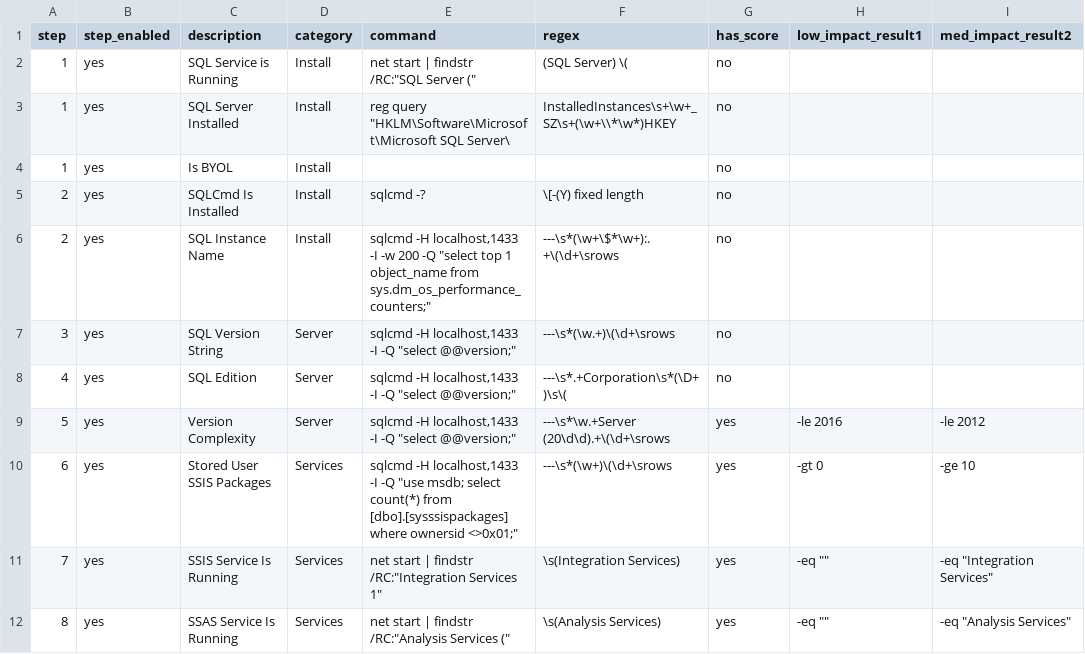
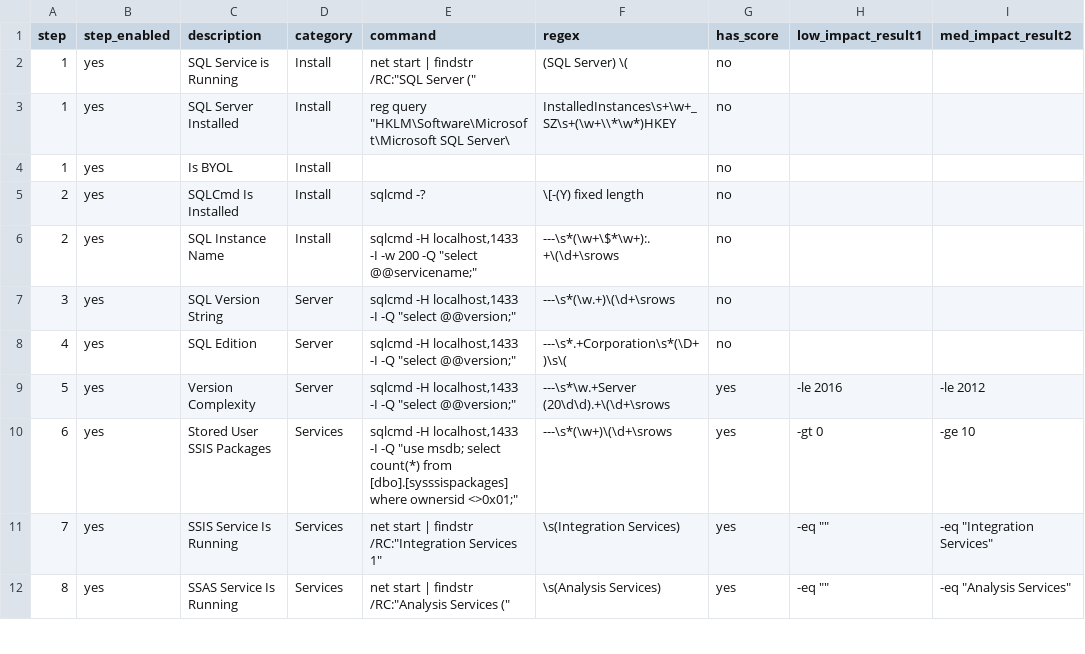
Before and after one commit to GoogleCloudPlatform/gce-cloud-sql-recommendation-tool, a CSV file: Rules.csv, drawn as a sheet; only a part is shown; the diff names each change by its address in the sheet, - before the commit and + after, or states it on an @@ line.

Commit message:
Fixed bug on how to figure out the SQL Server instance name

```diff
--- a/Rules.csv
+++ b/Rules.csv
-E6 (command): …-Q "select top 1 object_name from sys.dm_os_performance_counters;"
+E6 (command): …-Q "select @@servicename;"
```
